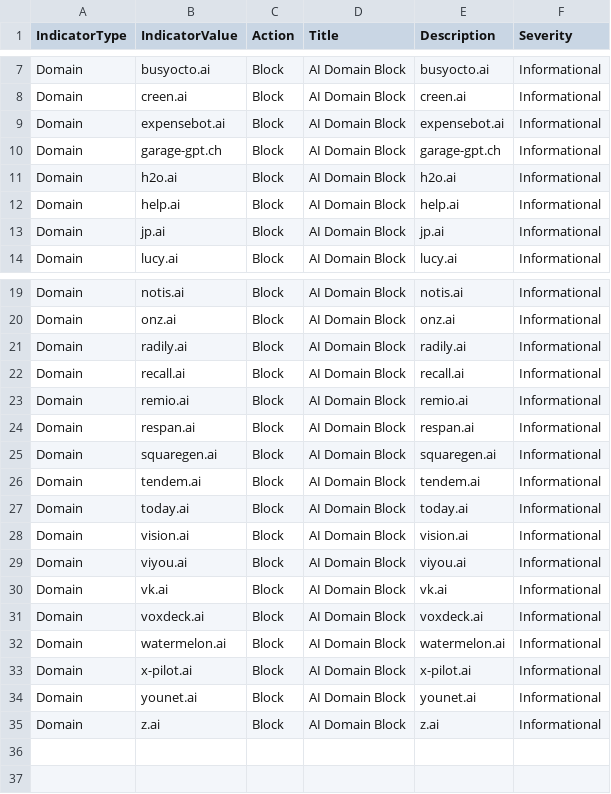
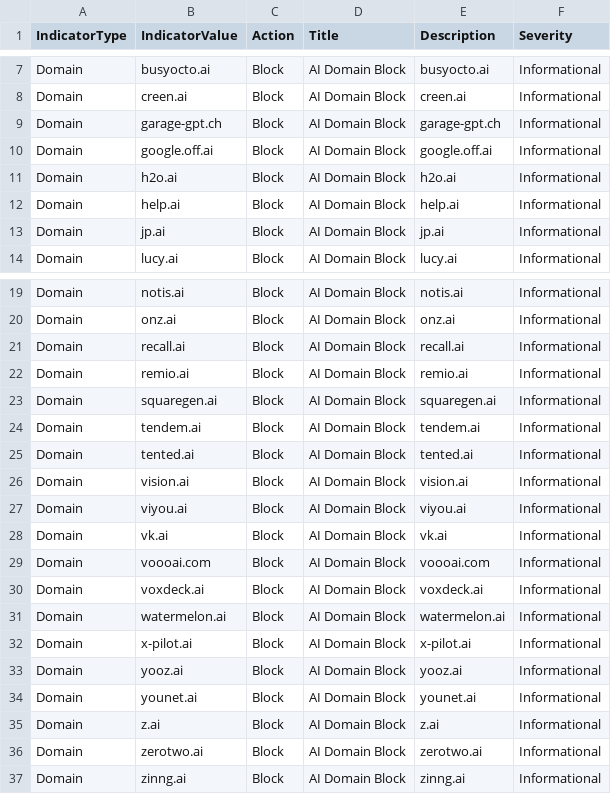
Before and after one commit to koensmink/AI-services-blockfeed-harvester, a CSV file: output/defender_indicators.csv, drawn as a sheet; only a part is shown, gaps mark what is left out.

```diff
--- a/output/defender_indicators.csv
+++ b/output/defender_indicators.csv
@@ -8,4 +8,4 @@ Domain,busyocto.ai,Block,AI Domain Block,busyocto.ai,Informational
 Domain,creen.ai,Block,AI Domain Block,creen.ai,Informational
-Domain,expensebot.ai,Block,AI Domain Block,expensebot.ai,Informational
 Domain,garage-gpt.ch,Block,AI Domain Block,garage-gpt.ch,Informational
+Domain,google.off.ai,Block,AI Domain Block,google.off.ai,Informational
 Domain,h2o.ai,Block,AI Domain Block,h2o.ai,Informational
@@ -20,9 +20,7 @@ Domain,notis.ai,Block,AI Domain Block,notis.ai,Informational
 Domain,onz.ai,Block,AI Domain Block,onz.ai,Informational
-Domain,radily.ai,Block,AI Domain Block,radily.ai,Informational
 Domain,recall.ai,Block,AI Domain Block,recall.ai,Informational
 Domain,remio.ai,Block,AI Domain Block,remio.ai,Informational
-Domain,respan.ai,Block,AI Domain Block,respan.ai,Informational
 Domain,squaregen.ai,Block,AI Domain Block,squaregen.ai,Informational
 Domain,tendem.ai,Block,AI Domain Block,tendem.ai,Informational
-Domain,today.ai,Block,AI Domain Block,today.ai,Informational
+Domain,tented.ai,Block,AI Domain Block,tented.ai,Informational
 Domain,vision.ai,Block,AI Domain Block,vision.ai,Informational
@@ -30,2 +28,3 @@ Domain,viyou.ai,Block,AI Domain Block,viyou.ai,Informational
 Domain,vk.ai,Block,AI Domain Block,vk.ai,Informational
+Domain,voooai.com,Block,AI Domain Block,voooai.com,Informational
 Domain,voxdeck.ai,Block,AI Domain Block,voxdeck.ai,Informational
@@ -33,3 +32,6 @@ Domain,watermelon.ai,Block,AI Domain Block,watermelon.ai,Informational
 Domain,x-pilot.ai,Block,AI Domain Block,x-pilot.ai,Informational
+Domain,yooz.ai,Block,AI Domain Block,yooz.ai,Informational
 Domain,younet.ai,Block,AI Domain Block,younet.ai,Informational
 Domain,z.ai,Block,AI Domain Block,z.ai,Informational
+Domain,zerotwo.ai,Block,AI Domain Block,zerotwo.ai,Informational
+Domain,zinng.ai,Block,AI Domain Block,zinng.ai,Informational
```
Also changed, not shown: 5 other files.
